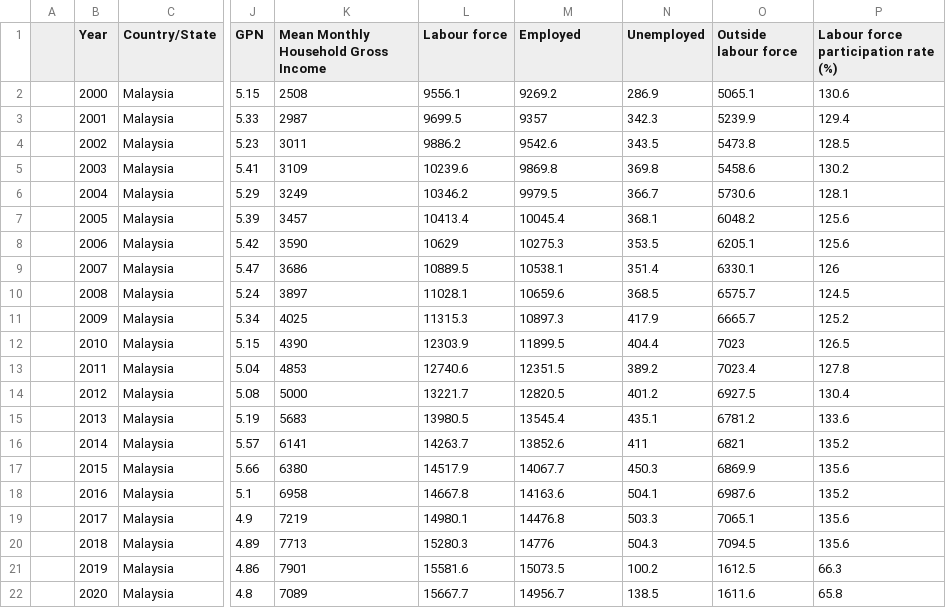
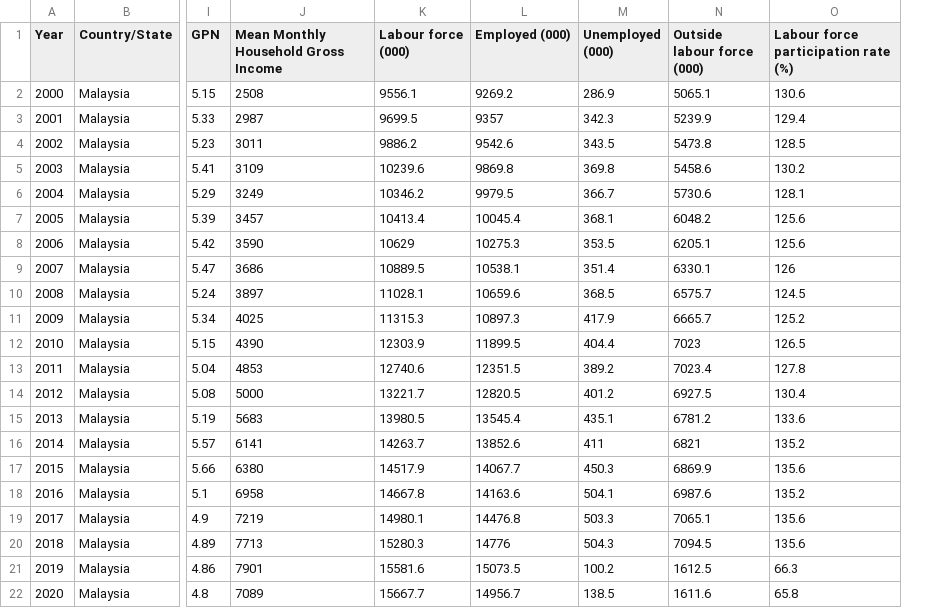
Before and after one commit to myerayusof99/spmdata, a CSV file: spmdata.csv, drawn as a sheet; only a part is shown, gaps mark what is left out; removed rows and columns are numbered as before the commit, all else as after; the diff names each change by its address in the sheet, - before the commit and + after, or states it on an @@ line.

Commit message:
Add files via upload

```diff
--- a/spmdata.csv
+++ b/spmdata.csv
-column A, empty
-K1: Labour force
+K1: Labour force (000)
-L1: Employed
+L1: Employed (000)
-M1: Unemployed
+M1: Unemployed (000)
-N1: Outside labour force
+N1: Outside labour force (000)
```
